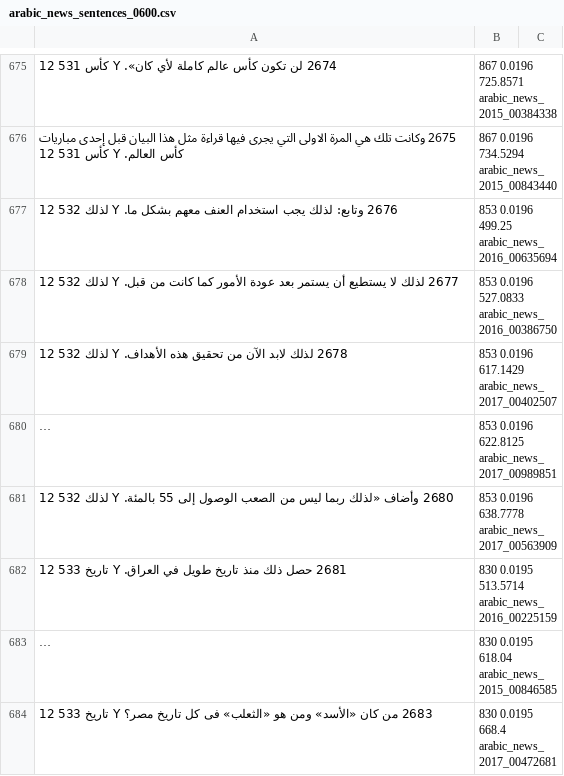
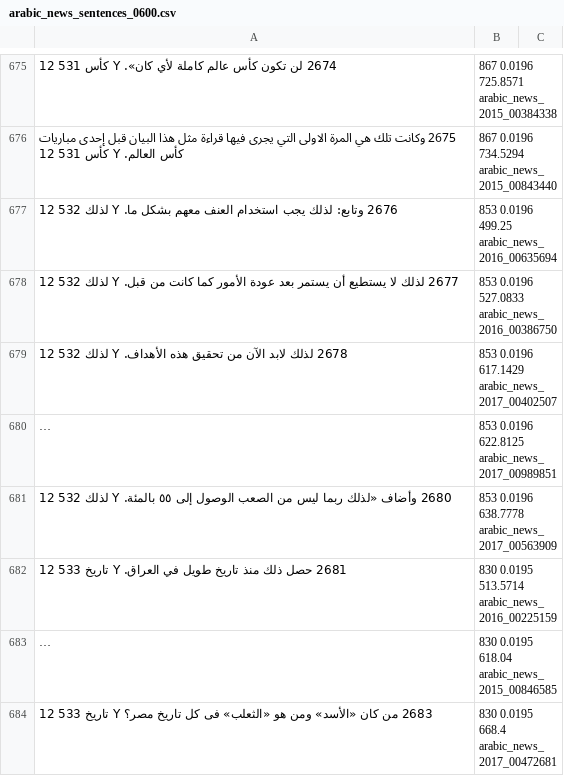
Before and after one commit to Zabaan/zabaan.github.io, a CSV file: data/arabic/arabic_news/arabic_news_sentences_0600.csv, drawn as a sheet; only a part is shown, gaps mark what is left out; long unchanged cells end in …; the diff covers the shown part only; the diff names each change by its address in the sheet, - before the commit and + after, or states it on an @@ line.

```diff
--- a/data/arabic/arabic_news/arabic_news_sentences_0600.csv
+++ b/data/arabic/arabic_news/arabic_news_sentences_0600.csv
-A681: …الوصول إلى 55 بالمئة. Y…
+A681: …الوصول إلى ٥٥ بالمئة. Y…
```
Also changed, not shown: 140 edited cells elsewhere in this file, data/arabic/arabic_news/arabic_news_sentences_0200.csv, data/arabic/arabic_news/arabic_news_sentences_1400.csv, 24 other files.
